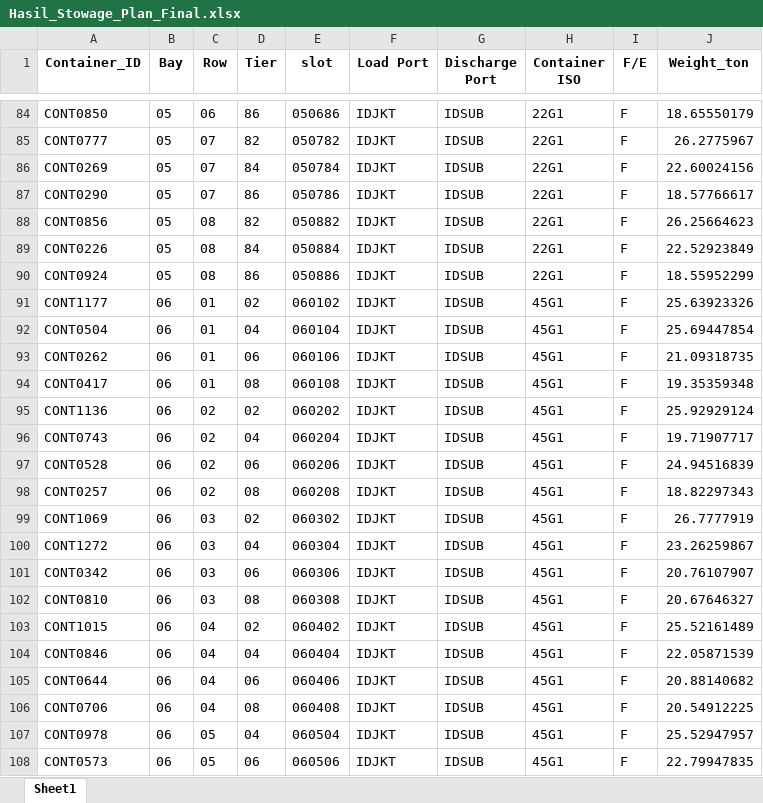
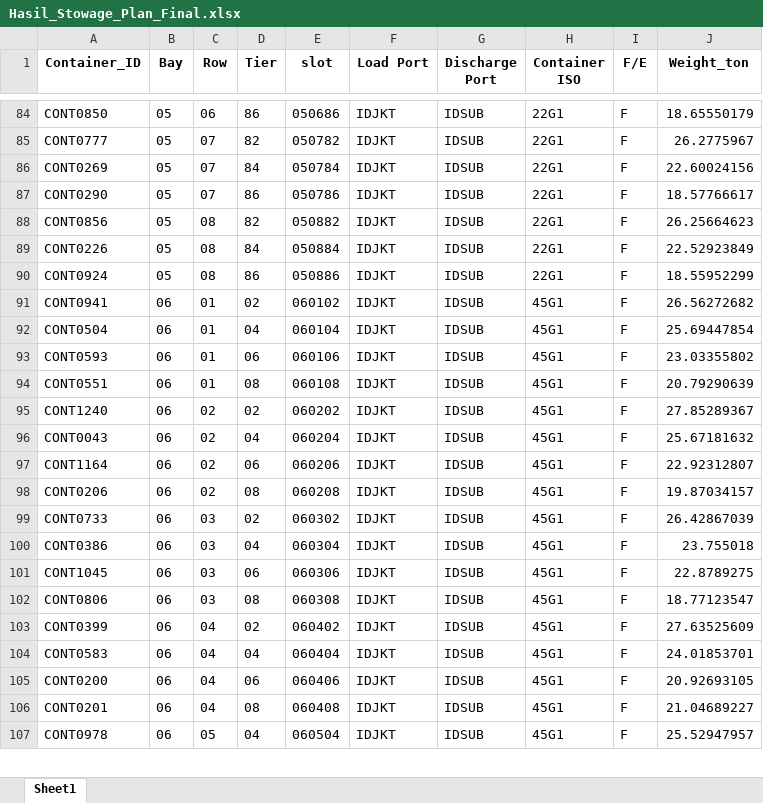
Before and after one commit to MitchyMichael/implementasi_containerstowage, an Excel workbook: export/Hasil_Stowage_Plan_Final.xlsx, sheet Sheet1, drawn as a sheet; only a part is shown, gaps mark what is left out; values as stored, in another font and other column widths than the file's, no borders; removed rows and columns are numbered as before the commit, all else as after; the diff covers the shown part only; the diff names each change by its address in the sheet, - before the commit and + after, or states it on an @@ line.

```diff
--- a/export/Hasil_Stowage_Plan_Final.xlsx (sheet Sheet1)
+++ b/export/Hasil_Stowage_Plan_Final.xlsx (sheet Sheet1)
-A91 (Container_ID): CONT1177
+A91 (Container_ID): CONT0941
-J91 (Weight_ton): 25.63923326
+J91 (Weight_ton): 26.56272682
-A93 (Container_ID): CONT0262
+A93 (Container_ID): CONT0593
-J93 (Weight_ton): 21.09318735
+J93 (Weight_ton): 23.03355802
-A94 (Container_ID): CONT0417
+A94 (Container_ID): CONT0551
-J94 (Weight_ton): 19.35359348
+J94 (Weight_ton): 20.79290639
-A95 (Container_ID): CONT1136
+A95 (Container_ID): CONT1240
-J95 (Weight_ton): 25.92929124
+J95 (Weight_ton): 27.85289367
-A96 (Container_ID): CONT0743
+A96 (Container_ID): CONT0043
-J96 (Weight_ton): 19.71907717
+J96 (Weight_ton): 25.67181632
-A97 (Container_ID): CONT0528
+A97 (Container_ID): CONT1164
-J97 (Weight_ton): 24.94516839
+J97 (Weight_ton): 22.92312807
-A98 (Container_ID): CONT0257
+A98 (Container_ID): CONT0206
-J98 (Weight_ton): 18.82297343
+J98 (Weight_ton): 19.87034157
-A99 (Container_ID): CONT1069
+A99 (Container_ID): CONT0733
-J99 (Weight_ton): 26.7777919
+J99 (Weight_ton): 26.42867039
-A100 (Container_ID): CONT1272
+A100 (Container_ID): CONT0386
-J100 (Weight_ton): 23.26259867
+J100 (Weight_ton): 23.755018
-A101 (Container_ID): CONT0342
+A101 (Container_ID): CONT1045
-J101 (Weight_ton): 20.76107907
+J101 (Weight_ton): 22.8789275
-A102 (Container_ID): CONT0810
+A102 (Container_ID): CONT0806
-J102 (Weight_ton): 20.67646327
+J102 (Weight_ton): 18.77123547
-A103 (Container_ID): CONT1015
+A103 (Container_ID): CONT0399
-J103 (Weight_ton): 25.52161489
+J103 (Weight_ton): 27.63525609
-A104 (Container_ID): CONT0846
+A104 (Container_ID): CONT0583
-J104 (Weight_ton): 22.05871539
+J104 (Weight_ton): 24.01853701
-A105 (Container_ID): CONT0644
+A105 (Container_ID): CONT0200
-J105 (Weight_ton): 20.88140682
+J105 (Weight_ton): 20.92693105
-A106 (Container_ID): CONT0706
+A106 (Container_ID): CONT0201
-J106 (Weight_ton): 20.54912225
+J106 (Weight_ton): 21.04689227
-row 108: CONT0573 | 06 | 05 | 06 | 060506 | IDJKT | IDSUB | 45G1 | F | 22.79947835
```
Also changed, not shown: 2 added rows, 1 removed row and 242 edited cells elsewhere in this sheet, 2 other files.
